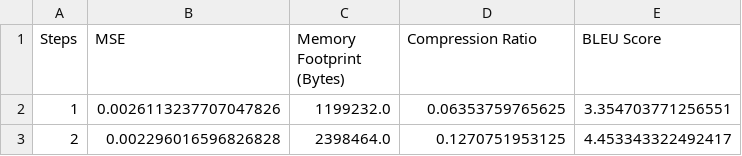
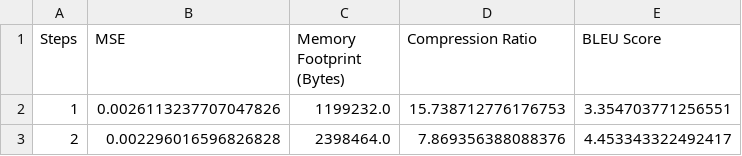
Before and after one commit to justinhuang666666/Approximate-Matrix-Vector-Multiplication, a CSV file: server/single.csv, drawn as a sheet.

Commit message:
add single tiling result

```diff
--- a/server/single.csv
+++ b/server/single.csv
@@ -1,3 +1,3 @@
 Steps,MSE,Memory Footprint (Bytes),Compression Ratio,BLEU Score
-1,0.0026113237707047826,1199232.0,0.06353759765625,3.354703771256551
-2,0.002296016596826828,2398464.0,0.1270751953125,4.453343322492417
+1,0.0026113237707047826,1199232.0,15.738712776176753,3.354703771256551
+2,0.002296016596826828,2398464.0,7.869356388088376,4.453343322492417
```
